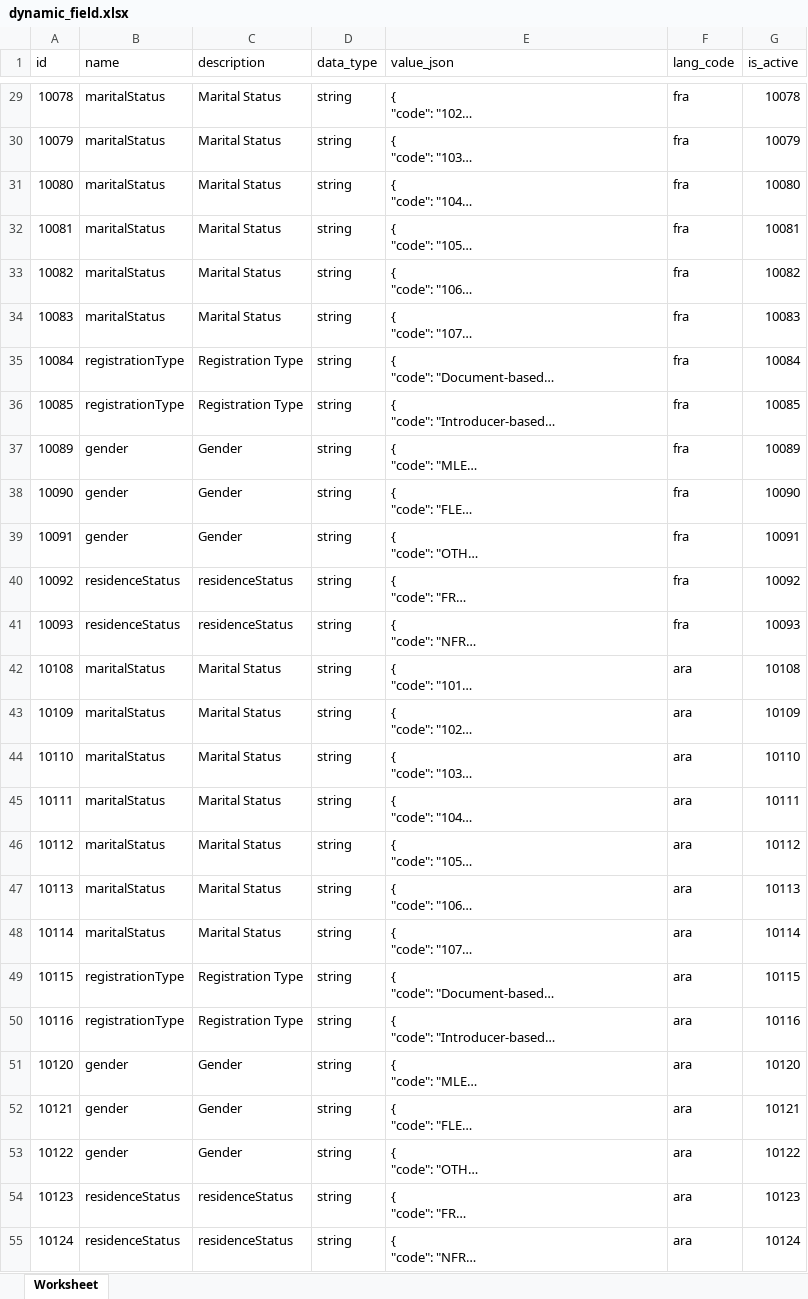
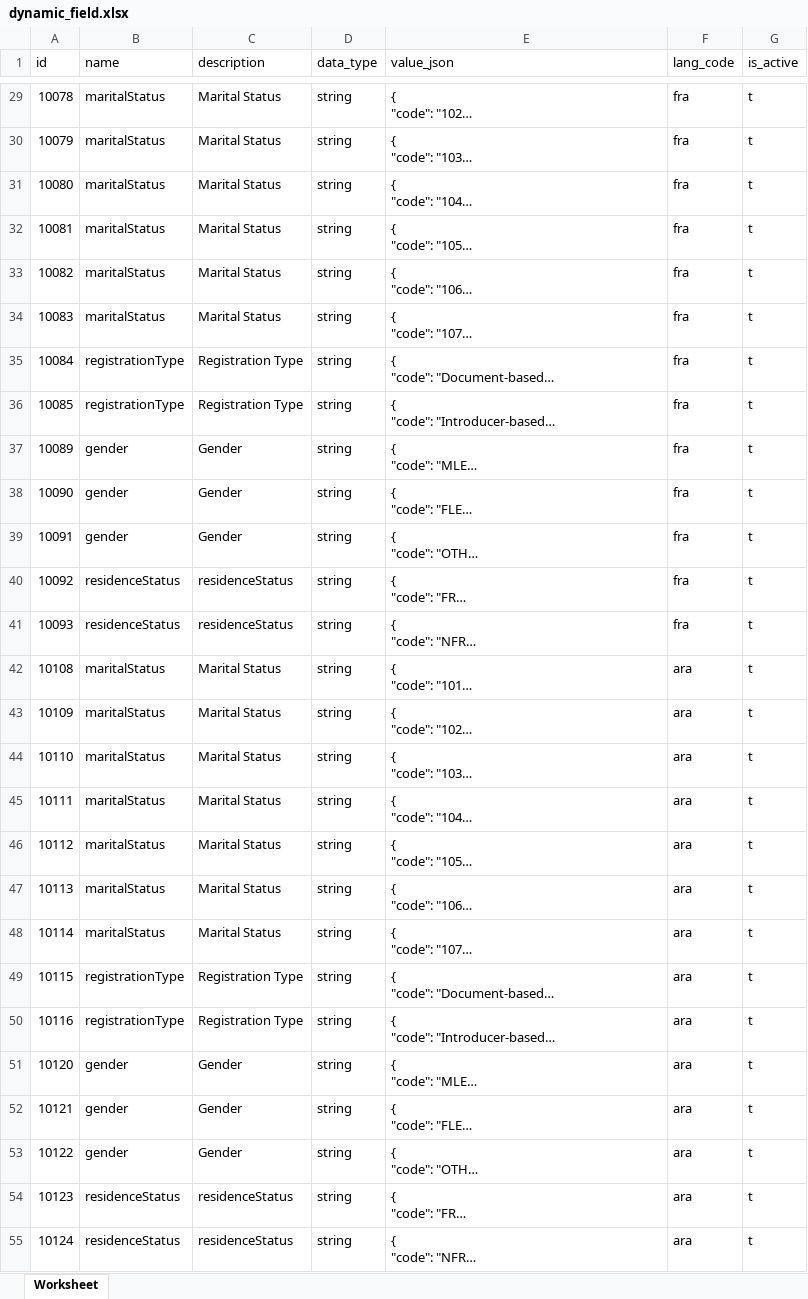
Before and after one commit to tf-nira/mosip-data_bkp, an Excel workbook: mosip_master/xlsx/dynamic_field.xlsx, sheet Worksheet, drawn as a sheet; only a part is shown, gaps mark what is left out; long unchanged cells end in …; values as stored, in another font and other column widths than the file's, no borders; the diff covers the shown part only; the diff names each change by its address in the sheet, - before the commit and + after, or states it on an @@ line.

```diff
--- a/mosip_master/xlsx/dynamic_field.xlsx (sheet Worksheet)
+++ b/mosip_master/xlsx/dynamic_field.xlsx (sheet Worksheet)
-G29 (is_active): 10078
+G29 (is_active): t
-G30 (is_active): 10079
+G30 (is_active): t
-G31 (is_active): 10080
+G31 (is_active): t
-G32 (is_active): 10081
+G32 (is_active): t
-G33 (is_active): 10082
+G33 (is_active): t
-G34 (is_active): 10083
+G34 (is_active): t
-G35 (is_active): 10084
+G35 (is_active): t
-G36 (is_active): 10085
+G36 (is_active): t
-G37 (is_active): 10089
+G37 (is_active): t
-G38 (is_active): 10090
+G38 (is_active): t
-G39 (is_active): 10091
+G39 (is_active): t
-G40 (is_active): 10092
+G40 (is_active): t
-G41 (is_active): 10093
+G41 (is_active): t
-G42 (is_active): 10108
+G42 (is_active): t
-G43 (is_active): 10109
+G43 (is_active): t
-G44 (is_active): 10110
+G44 (is_active): t
-G45 (is_active): 10111
+G45 (is_active): t
-G46 (is_active): 10112
+G46 (is_active): t
-G47 (is_active): 10113
+G47 (is_active): t
-G48 (is_active): 10114
+G48 (is_active): t
-G49 (is_active): 10115
+G49 (is_active): t
-G50 (is_active): 10116
+G50 (is_active): t
-G51 (is_active): 10120
+G51 (is_active): t
-G52 (is_active): 10121
+G52 (is_active): t
-G53 (is_active): 10122
+G53 (is_active): t
-G54 (is_active): 10123
+G54 (is_active): t
-G55 (is_active): 10124
+G55 (is_active): t
```
Also changed, not shown: 704 edited cells elsewhere in this sheet.
